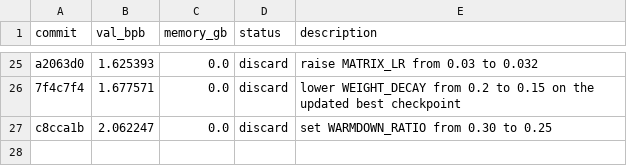
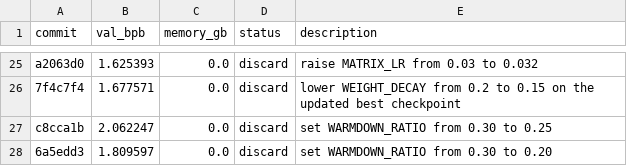
Before and after one commit to dicefuji/autoresearch-macos, a TSV file: results.tsv, drawn as a sheet; only a part is shown, gaps mark what is left out.

Commit message:
Log failed experiment: set WARMDOWN_RATIO from 0.30 to 0.20

```diff
--- a/results.tsv
+++ b/results.tsv
@@ -27 +27,2 @@ a2063d0	1.625393	0.0	discard	raise MATRIX_LR from 0.03 to 0.032
 c8cca1b	2.062247	0.0	discard	set WARMDOWN_RATIO from 0.30 to 0.25
+6a5edd3	1.809597	0.0	discard	set WARMDOWN_RATIO from 0.30 to 0.20
```
Also changed, not shown: 3 other files.
